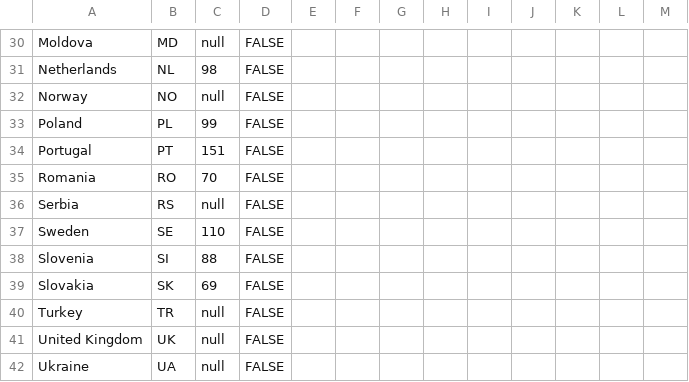
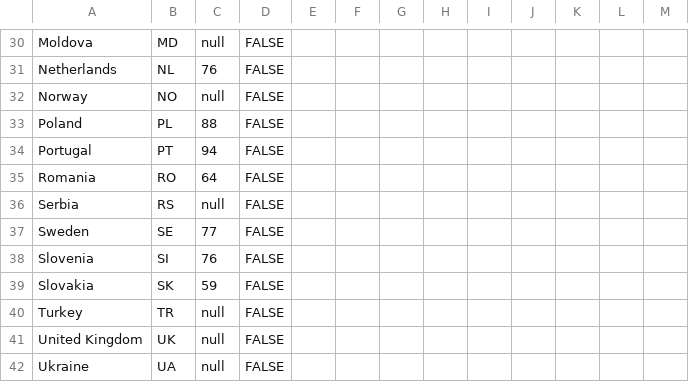
Before and after one commit to EuranetPlus/map-per-capita-meat-consumption, a CSV file: static/data/thematic/data.csv, drawn as a sheet; only a part is shown, gaps mark what is left out; the diff covers the shown part only; the diff names each change by its address in the sheet, - before the commit and + after, or states it on an @@ line.

```diff
--- a/static/data/thematic/data.csv
+++ b/static/data/thematic/data.csv
-C31: 98
+C31: 76
-C33: 99
+C33: 88
-C34: 151
+C34: 94
-C35: 70
+C35: 64
-C37: 110
+C37: 77
-C38: 88
+C38: 76
-C39: 69
+C39: 59
```
Also changed, not shown: 20 edited cells elsewhere in this file.
